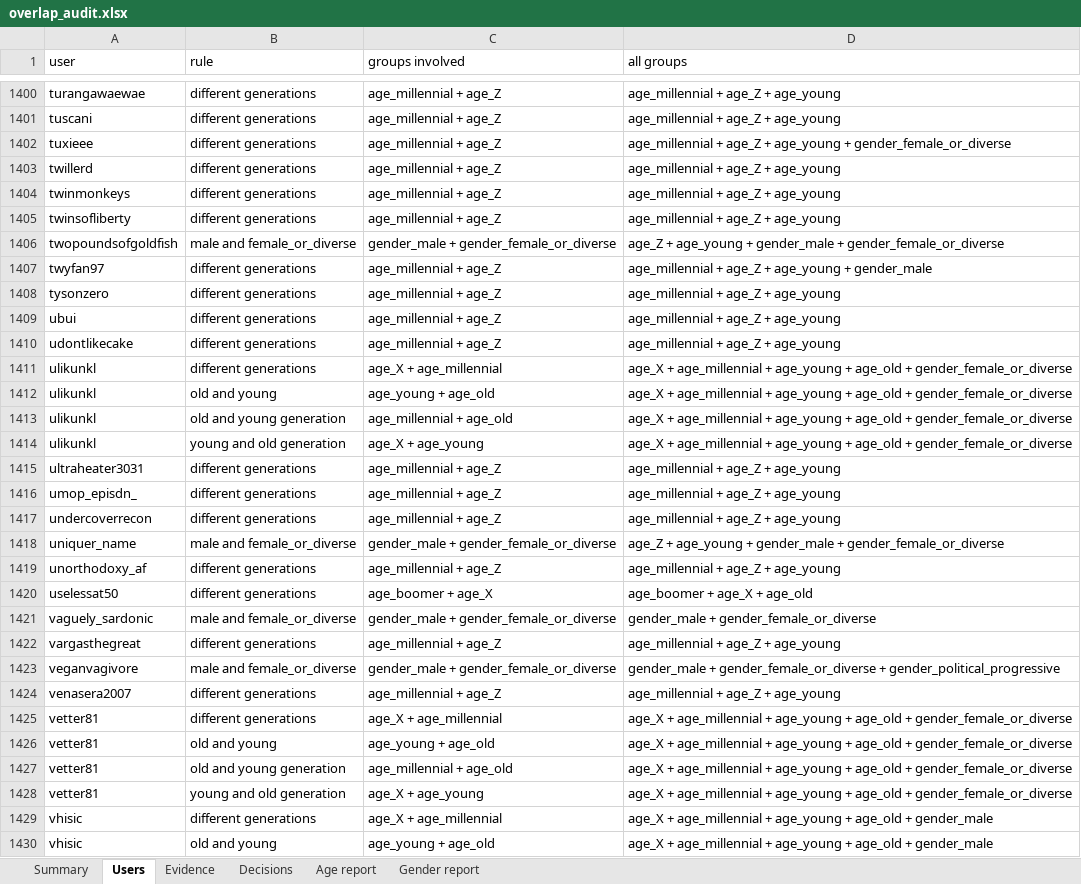
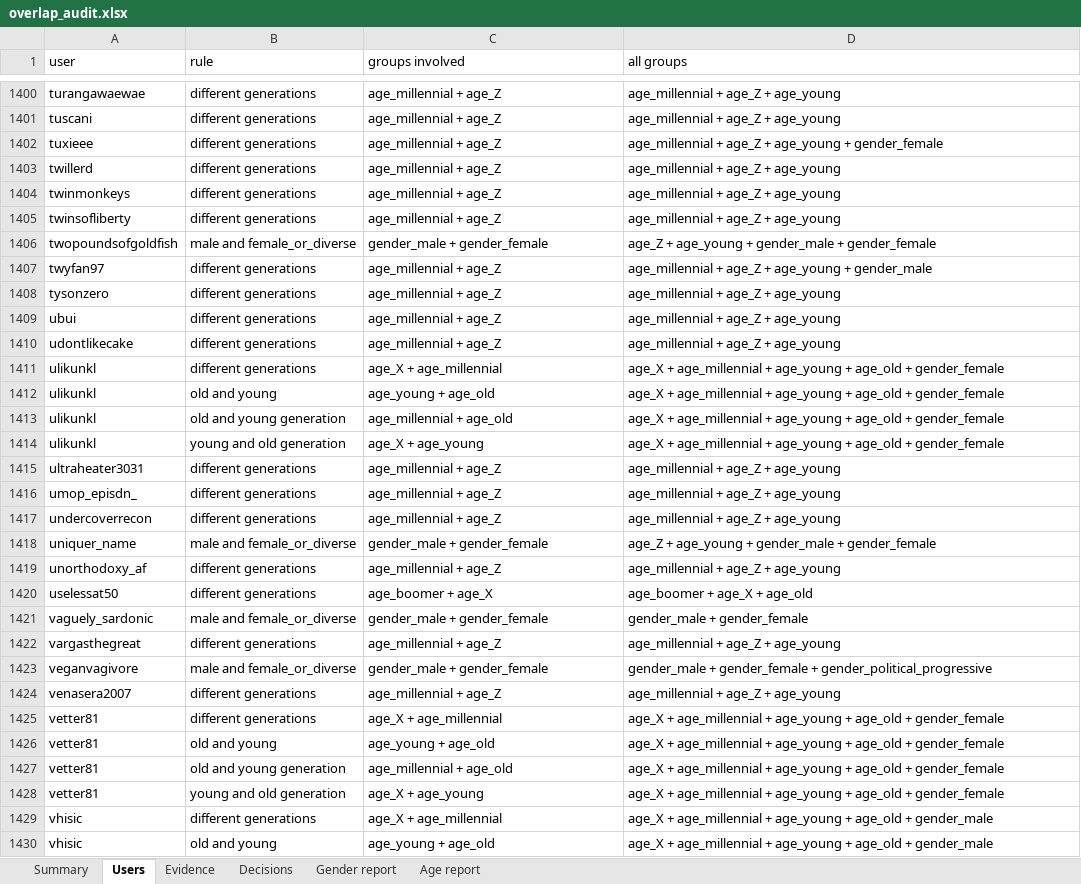
Before and after one commit to CarlosHartmann/shadow_moses, an Excel workbook: 0-assets/raw_data/main/5-overlap-audit/overlap_audit.xlsx, sheet Users, drawn as a sheet; only a part is shown, gaps mark what is left out; values as stored, in another font and other column widths than the file's, no borders; the diff covers the shown part only; the diff names each change by its address in the sheet, - before the commit and + after, or states it on an @@ line.

```diff
--- a/0-assets/raw_data/main/5-overlap-audit/overlap_audit.xlsx (sheet Users)
+++ b/0-assets/raw_data/main/5-overlap-audit/overlap_audit.xlsx (sheet Users)
@@ sheet tab order changed: Summary | Users | Evidence | Decisions | Gender report | Age report @@
-D1402 (all groups): …age_young + gender_female_or_diverse
+D1402 (all groups): …age_young + gender_female
-C1406 (groups involved): gender_male + gender_female_or_diverse
+C1406 (groups involved): gender_male + gender_female
-D1406 (all groups): …gender_male + gender_female_or_diverse
+D1406 (all groups): …gender_male + gender_female
-D1411:D1414 (all groups): …age_old + gender_female_or_diverse
+D1411:D1414 (all groups): …age_old + gender_female
-C1418 (groups involved): gender_male + gender_female_or_diverse
+C1418 (groups involved): gender_male + gender_female
-D1418 (all groups): …gender_male + gender_female_or_diverse
+D1418 (all groups): …gender_male + gender_female
-C1421 (groups involved): gender_male + gender_female_or_diverse
+C1421 (groups involved): gender_male + gender_female
-D1421 (all groups): gender_male + gender_female_or_diverse
+D1421 (all groups): gender_male + gender_female
-C1423 (groups involved): gender_male + gender_female_or_diverse
+C1423 (groups involved): gender_male + gender_female
-D1423 (all groups): gender_male + gender_female_or_diverse + gender_political_progressive
+D1423 (all groups): gender_male + gender_female + gender_political_progressive
-D1425:D1428 (all groups): …age_old + gender_female_or_diverse
+D1425:D1428 (all groups): …age_old + gender_female
```
Also changed, not shown: 330 edited cells elsewhere in this sheet, sheet Age report, sheet Decisions, sheet Gender report, sheet Evidence, hidden cells, 0-assets/raw_data/main/3a-grouping/grouped_subreddit_data/quarterly_statistics.xlsx, 0-assets/raw_data/main/3b-age-grouping/age_generation_quarterly_statistics.xlsx, 44 other files.
